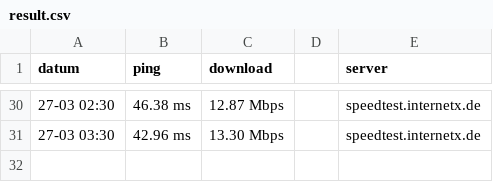
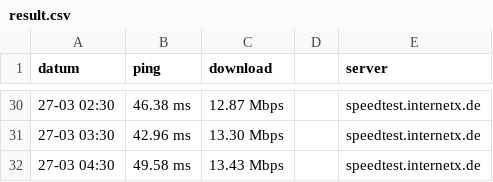
Before and after one commit to falent/WGinternetSpeed, a CSV file: result.csv, drawn as a sheet; only a part is shown, gaps mark what is left out; the diff names each change by its address in the sheet, - before the commit and + after, or states it on an @@ line.

Commit message:
new result

```diff
--- a/result.csv
+++ b/result.csv
+row 32: 27-03 04:30 | 49.58 ms | 13.43 Mbps |  | speedtest.internetx.de
```
